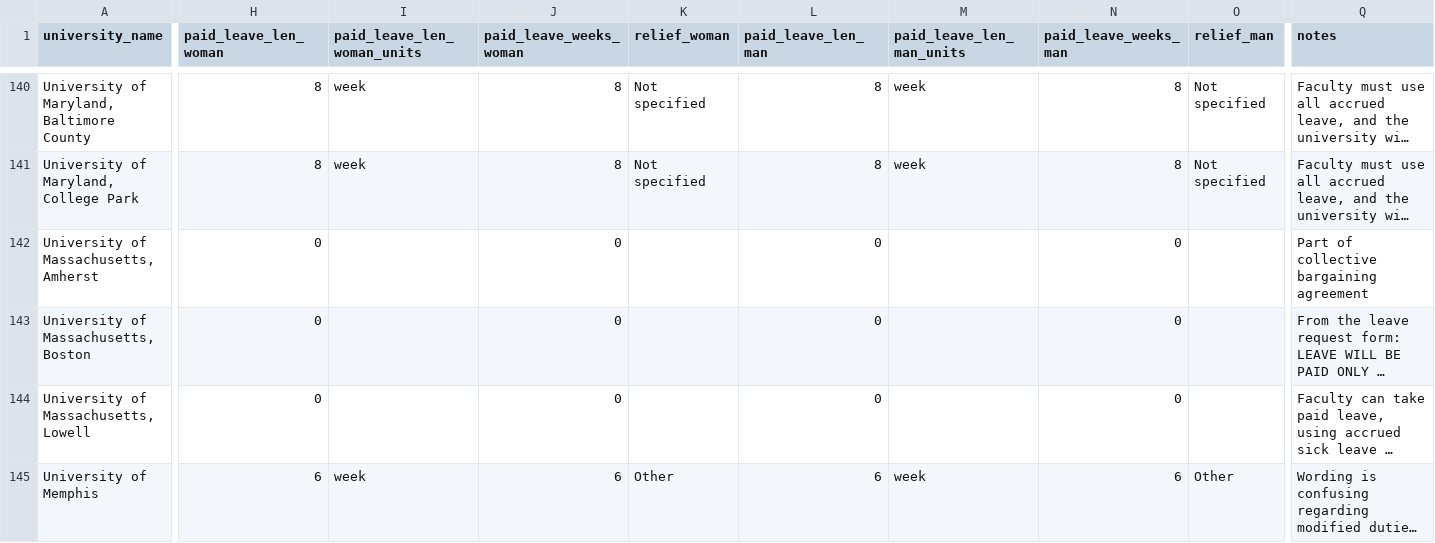
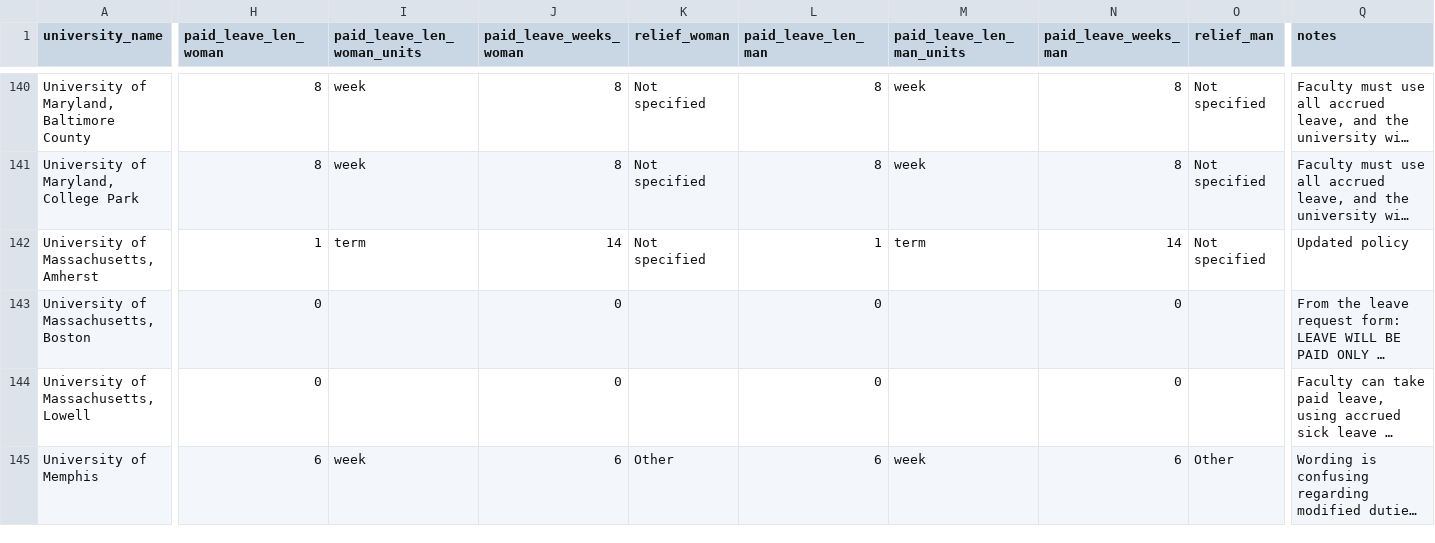
Before and after one commit to aaronclauset/parental-leave, a TSV file: parental_leave_policies.tsv, drawn as a sheet; only a part is shown, gaps mark what is left out; long unchanged cells end in …; the diff covers the shown part only; the diff names each change by its address in the sheet, - before the commit and + after, or states it on an @@ line.

Commit message:
Correction: UMass Amhert's policy includes one semester leave

```diff
--- a/parental_leave_policies.tsv
+++ b/parental_leave_policies.tsv
-H142 (paid_leave_len_woman): 0
+H142 (paid_leave_len_woman): 1
-I142 (paid_leave_len_woman_units): (empty)
+I142 (paid_leave_len_woman_units): term
-J142 (paid_leave_weeks_woman): 0
+J142 (paid_leave_weeks_woman): 14
-K142 (relief_woman): (empty)
+K142 (relief_woman): Not specified
-L142 (paid_leave_len_man): 0
+L142 (paid_leave_len_man): 1
-M142 (paid_leave_len_man_units): (empty)
+M142 (paid_leave_len_man_units): term
-N142 (paid_leave_weeks_man): 0
+N142 (paid_leave_weeks_man): 14
-O142 (relief_man): (empty)
+O142 (relief_man): Not specified
-Q142 (notes): Part of collective bargaining agreement
+Q142 (notes): Updated policy
```
Also changed, not shown: 1 edited cell elsewhere in this file.
